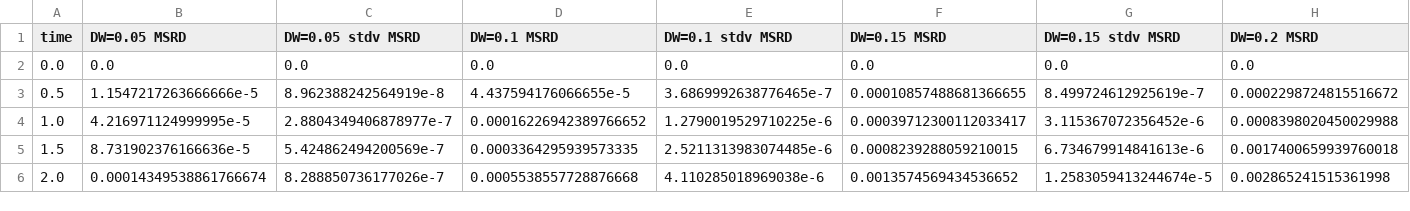
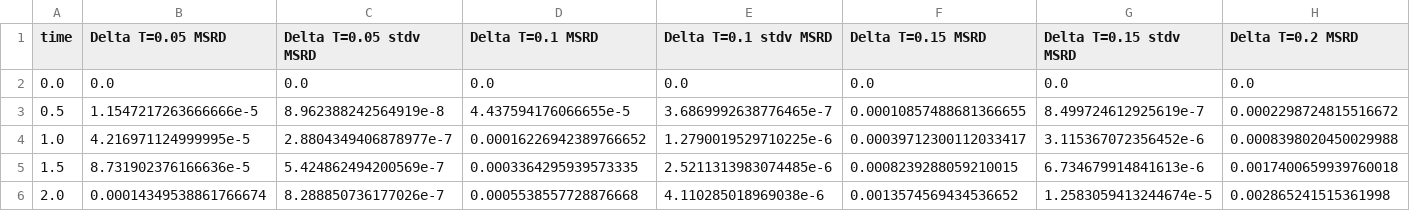
Before and after one commit to MESOBIO-EPFL/202603PRL, a CSV file: figS1b.csv, drawn as a sheet; only a part is shown; the diff covers the shown part only; the diff names each change by its address in the sheet, - before the commit and + after, or states it on an @@ line.

```diff
--- a/figS1b.csv
+++ b/figS1b.csv
-B1: DW=0.05 MSRD
+B1: Delta T=0.05 MSRD
-C1: DW=0.05 stdv MSRD
+C1: Delta T=0.05 stdv MSRD
-D1: DW=0.1 MSRD
+D1: Delta T=0.1 MSRD
-E1: DW=0.1 stdv MSRD
+E1: Delta T=0.1 stdv MSRD
-F1: DW=0.15 MSRD
+F1: Delta T=0.15 MSRD
-G1: DW=0.15 stdv MSRD
+G1: Delta T=0.15 stdv MSRD
-H1: DW=0.2 MSRD
+H1: Delta T=0.2 MSRD
```
Also changed, not shown: 7 edited cells elsewhere in this file, 13 other files.
